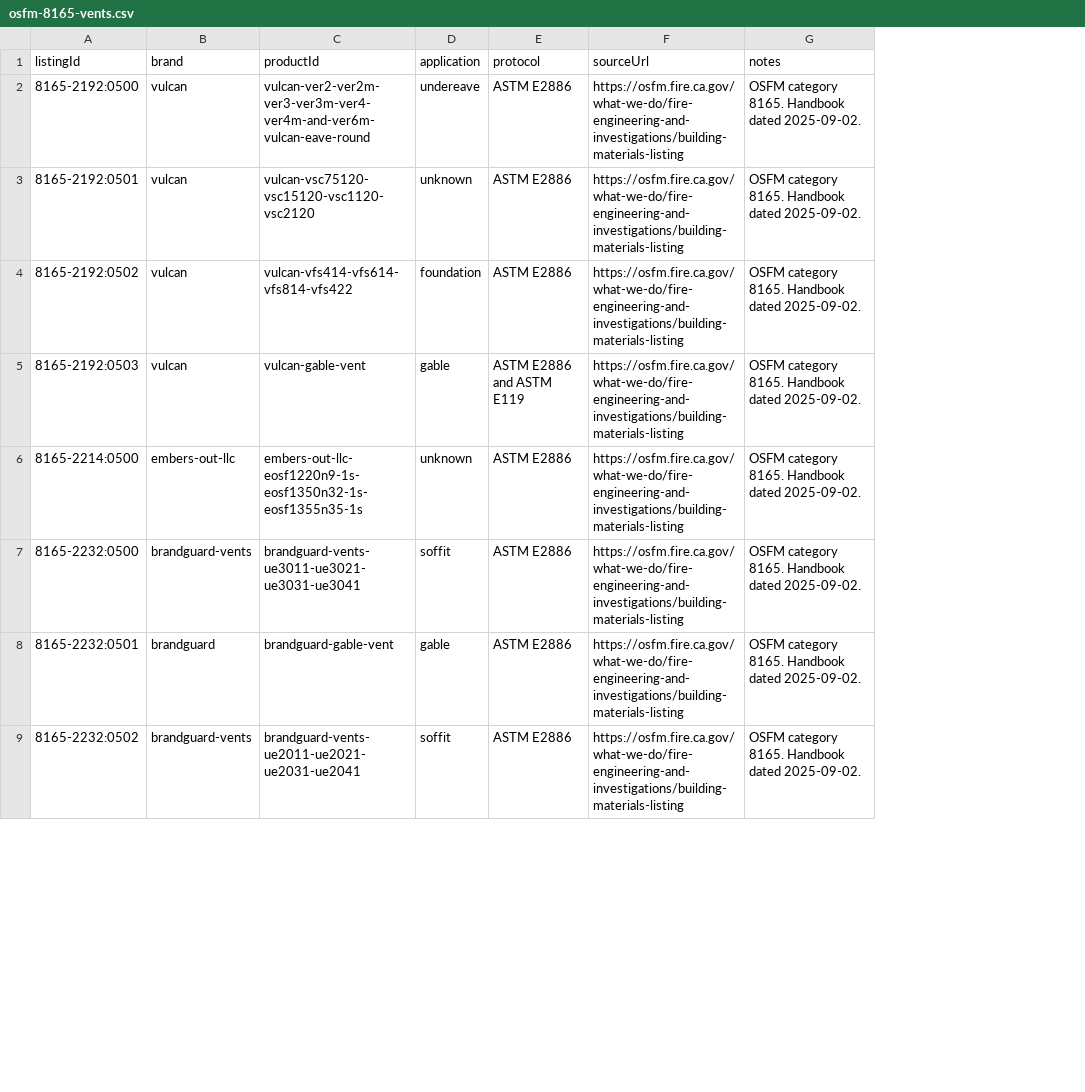
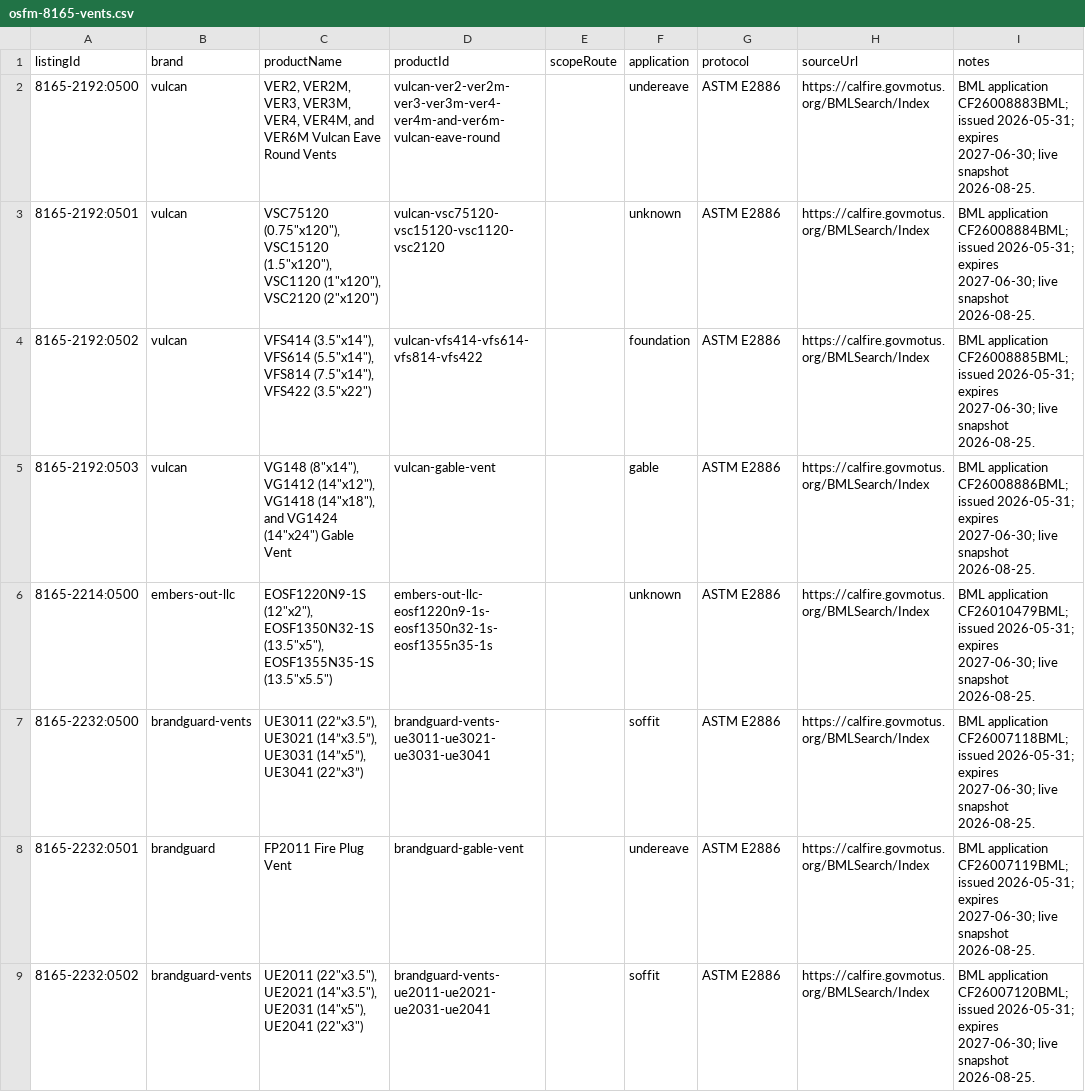
Before and after one commit to grysngrhm-tech/fireapproved-data, a CSV file: datasets/osfm-8165-vents/osfm-8165-vents.csv, drawn as a sheet; only a part is shown; addresses are those after the commit; the diff covers the shown part only; the diff names each change by its address in the sheet, - before the commit and + after, or states it on an @@ line.

```diff
--- a/datasets/osfm-8165-vents/osfm-8165-vents.csv
+++ b/datasets/osfm-8165-vents/osfm-8165-vents.csv
+column C (productName), rows 2-9: VER2, VER2M, VER3, VER3M, VER4, VER4M, and VER6M Vulcan Eave Round Vents | VSC75120 (0.75"x120"), VSC15120 (1.5"x120"), VSC1120 (1"x120"), VSC2120 (2"x120") | VFS414 (3.5"x14"), VFS614 (5.5"x14"), VFS814 (7.5"x14"), VFS422 (3.5"x22") | VG148 (8"x14"), VG1412 (14"x12"), VG1418 (14"x18"), and VG1424 (14"x24") Gable Vent | EOSF1220N9-1S (12"x2"), EOSF1350N32-1S (13.5"x5"), EOSF1355N35-1S (13.5"x5.5") | UE3011 (22”x3.5”), UE3021 (14”x3.5”), UE3031 (14”x5”), UE3041 (22”x3”) | FP2011 Fire Plug Vent | UE2011 (22"x3.5"), UE2021 (14"x3.5"), UE2031 (14"x5"), UE2041 (22"x3")
+column E (scopeRoute), empty
-H2:H9 (sourceUrl): https://osfm.fire.ca.gov/what-we-do/fire-engineering-and-investigations/building-materials-listing
+H2:H9 (sourceUrl): https://calfire.govmotus.org/BMLSearch/Index
-I2 (notes): OSFM category 8165. Handbook dated 2025-09-02.
+I2 (notes): BML application CF26008883BML; issued 2026-05-31; expires 2027-06-30; live snapshot 2026-08-25.
-I3 (notes): OSFM category 8165. Handbook dated 2025-09-02.
+I3 (notes): BML application CF26008884BML; issued 2026-05-31; expires 2027-06-30; live snapshot 2026-08-25.
-I4 (notes): OSFM category 8165. Handbook dated 2025-09-02.
+I4 (notes): BML application CF26008885BML; issued 2026-05-31; expires 2027-06-30; live snapshot 2026-08-25.
-G5 (protocol): ASTM E2886 and ASTM E119
+G5 (protocol): ASTM E2886
-I5 (notes): OSFM category 8165. Handbook dated 2025-09-02.
+I5 (notes): BML application CF26008886BML; issued 2026-05-31; expires 2027-06-30; live snapshot 2026-08-25.
-I6 (notes): OSFM category 8165. Handbook dated 2025-09-02.
+I6 (notes): BML application CF26010479BML; issued 2026-05-31; expires 2027-06-30; live snapshot 2026-08-25.
-I7 (notes): OSFM category 8165. Handbook dated 2025-09-02.
+I7 (notes): BML application CF26007118BML; issued 2026-05-31; expires 2027-06-30; live snapshot 2026-08-25.
-F8 (application): gable
+F8 (application): undereave
-I8 (notes): OSFM category 8165. Handbook dated 2025-09-02.
+I8 (notes): BML application CF26007119BML; issued 2026-05-31; expires 2027-06-30; live snapshot 2026-08-25.
-I9 (notes): OSFM category 8165. Handbook dated 2025-09-02.
+I9 (notes): BML application CF26007120BML; issued 2026-05-31; expires 2027-06-30; live snapshot 2026-08-25.
```
Also changed, not shown: 2 added rows and 10 edited cells elsewhere in this file, 3 other files.
